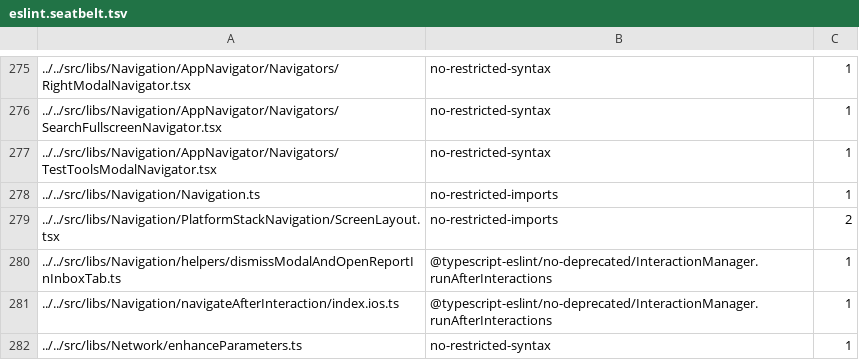
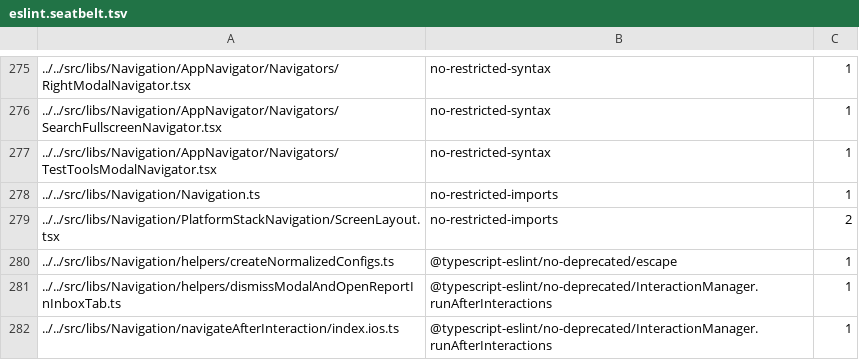
Before and after one commit to steelburn/App, a TSV file: config/eslint/eslint.seatbelt.tsv, drawn as a sheet; only a part is shown, gaps mark what is left out; the shorter side is filled out with more unchanged rows.

Commit message:
fix seatbelt merge

```diff
--- a/config/eslint/eslint.seatbelt.tsv
+++ b/config/eslint/eslint.seatbelt.tsv
@@ -279,2 +279,3 @@
 "../../src/libs/Navigation/PlatformStackNavigation/ScreenLayout.tsx"	"no-restricted-imports"	2
+"../../src/libs/Navigation/helpers/createNormalizedConfigs.ts"	"@typescript-eslint/no-deprecated/escape"	1
 "../../src/libs/Navigation/helpers/dismissModalAndOpenReportInInboxTab.ts"	"@typescript-eslint/no-deprecated/InteractionManager.runAfterInteractions"	1
```
